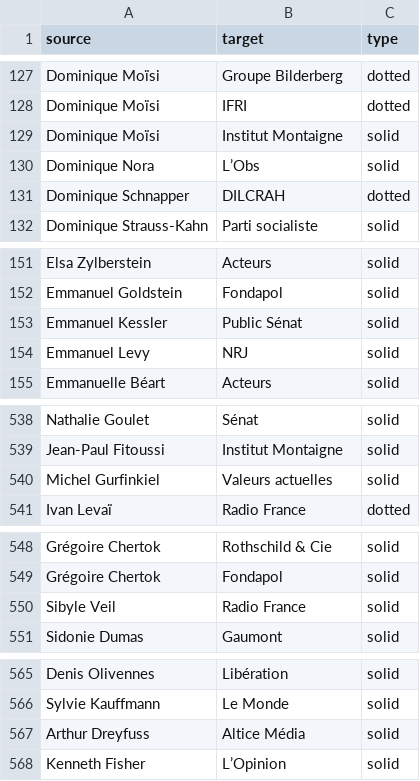
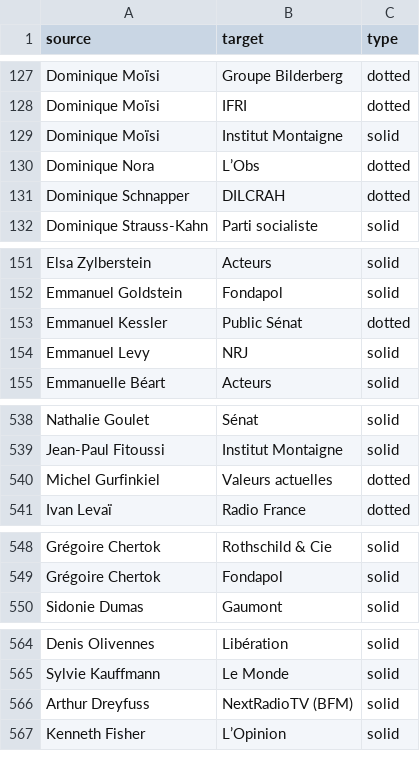
Before and after one commit to samuelgoujon/jesuispartout.com, a CSV file: cartographie/data/connections.csv, drawn as a sheet; only a part is shown, gaps mark what is left out.

```diff
--- a/cartographie/data/connections.csv
+++ b/cartographie/data/connections.csv
@@ -129,3 +129,3 @@ Dominique Moïsi,IFRI,dotted
 Dominique Moïsi,Institut Montaigne,solid
-Dominique Nora,L’Obs,solid
+Dominique Nora,L’Obs,dotted
 Dominique Schnapper,DILCRAH,dotted
@@ -152,3 +152,3 @@ Elsa Zylberstein,Acteurs,solid
 Emmanuel Goldstein,Fondapol,solid
-Emmanuel Kessler,Public Sénat,solid
+Emmanuel Kessler,Public Sénat,dotted
 Emmanuel Levy,NRJ,solid
@@ -539,3 +539,3 @@ Nathalie Goulet,Sénat,solid
 Jean-Paul Fitoussi,Institut Montaigne,solid
-Michel Gurfinkiel,Valeurs actuelles,solid
+Michel Gurfinkiel,Valeurs actuelles,dotted
 Ivan Levaï,Radio France,dotted
@@ -549,3 +549,2 @@ Grégoire Chertok,Rothschild & Cie,solid
 Grégoire Chertok,Fondapol,solid
-Sibyle Veil,Radio France,solid
 Sidonie Dumas,Gaumont,solid
@@ -566,3 +565,3 @@ Denis Olivennes,Libération,solid
 Sylvie Kauffmann,Le Monde,solid
-Arthur Dreyfuss,Altice Média,solid
+Arthur Dreyfuss,NextRadioTV (BFM),solid
 Kenneth Fisher,L’Opinion,solid
```
Also changed, not shown: cartographie/data/nodes.csv.
